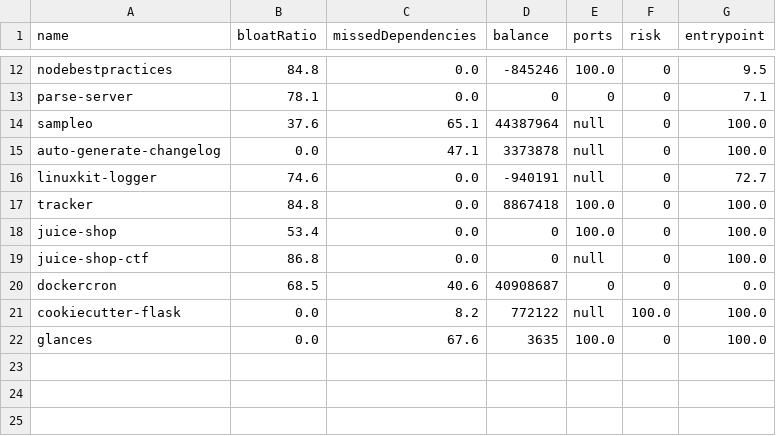
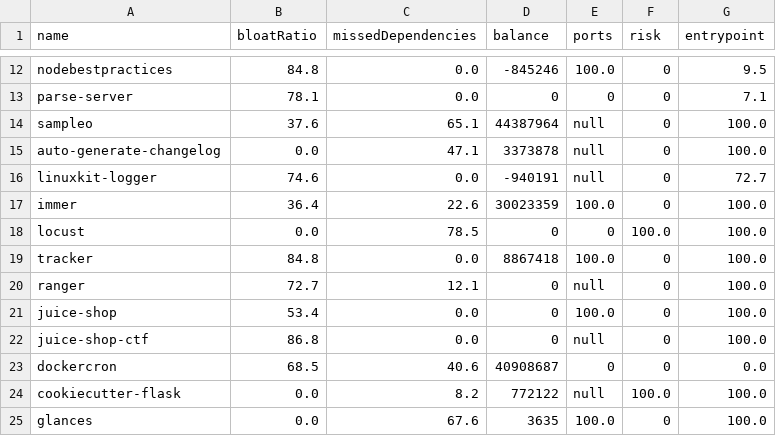
Before and after one commit to SoftwareForHumans/dockerfile-diff, a CSV file: database.csv, drawn as a sheet; only a part is shown, gaps mark what is left out; the diff names each change by its address in the sheet, - before the commit and + after, or states it on an @@ line.

Commit message:
Added more experiments

```diff
--- a/database.csv
+++ b/database.csv
+row 17: immer | 36.4 | 22.6 | 30023359 | 100.0 | 0 | 100.0
+row 18: locust | 0.0 | 78.5 | 0 | 0 | 100.0 | 100.0
+row 20: ranger | 72.7 | 12.1 | 0 | null | 0 | 100.0
```
